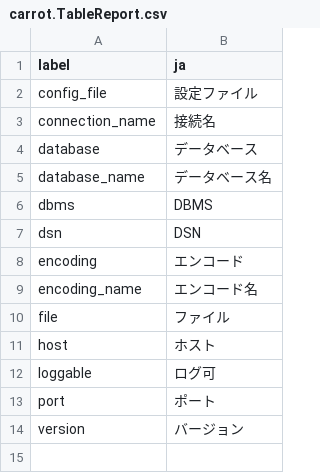
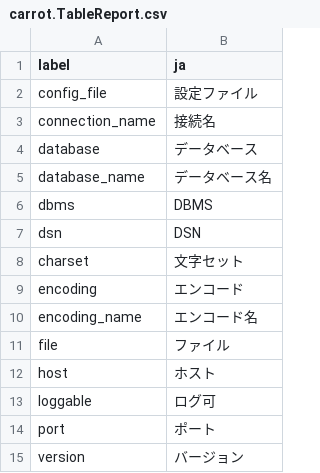
Before and after one commit to pooza/carrot, a CSV file: webapp/dictionaries/carrot.TableReport.csv, drawn as a sheet; the diff names each change by its address in the sheet, - before the commit and + after, or states it on an @@ line.

```diff
--- a/webapp/dictionaries/carrot.TableReport.csv
+++ b/webapp/dictionaries/carrot.TableReport.csv
+row 8: charset | 文字セット
```
Also changed, not shown: 1 other file.
